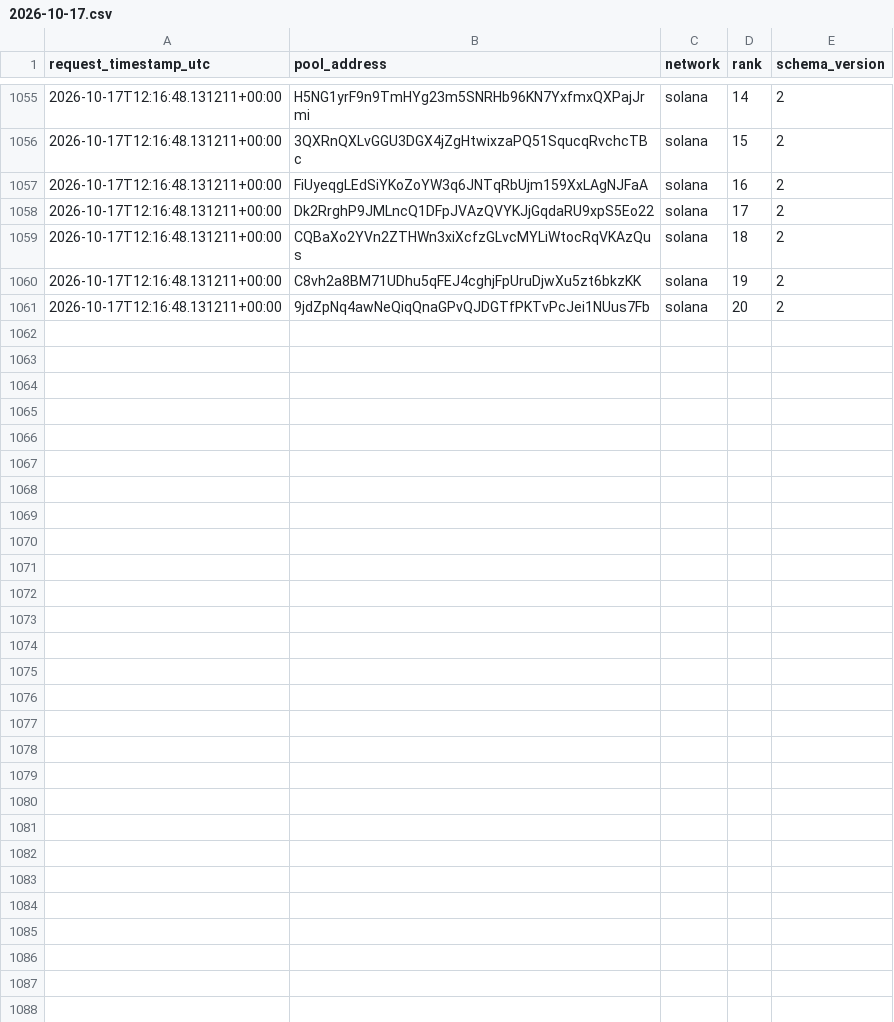
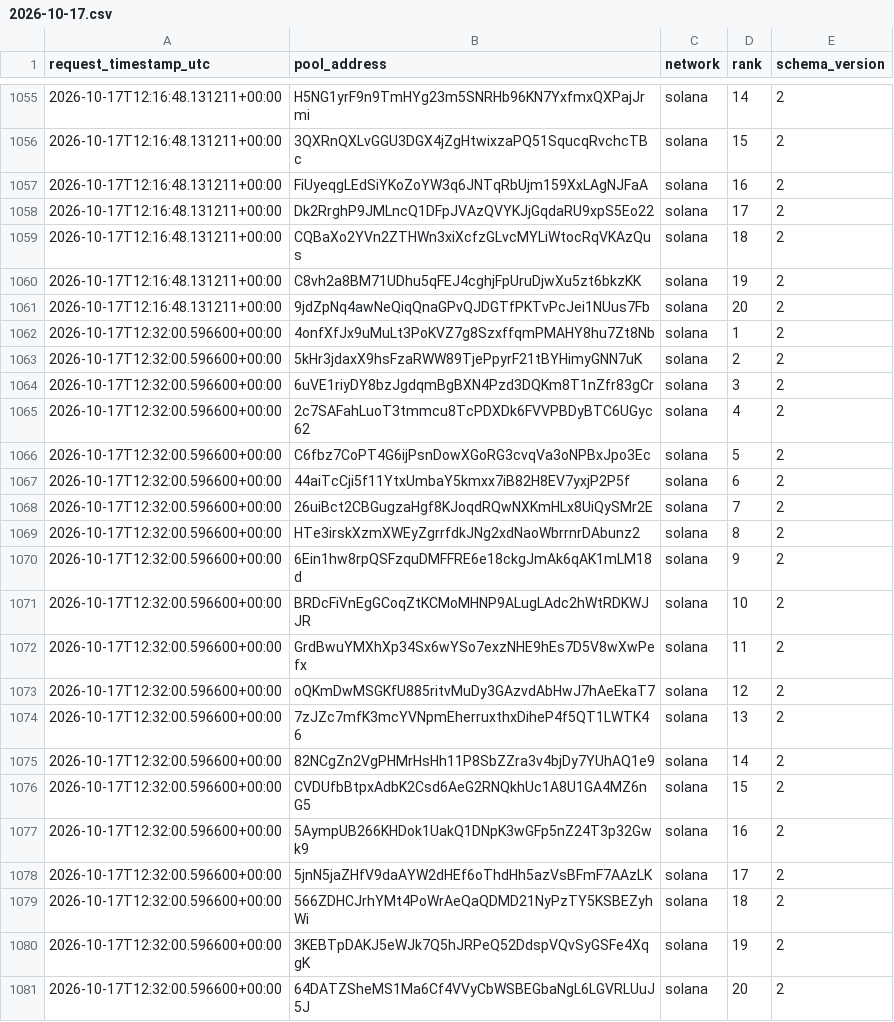
Before and after one commit to TheoooBa/Solana-Memecoin-Analysis, a CSV file: raw/new_pool_ranks/2026-10-17.csv, drawn as a sheet; only a part is shown, gaps mark what is left out.

```diff
--- a/raw/new_pool_ranks/2026-10-17.csv
+++ b/raw/new_pool_ranks/2026-10-17.csv
@@ -1061 +1061,21 @@ request_timestamp_utc,pool_address,network,rank,schema_version
 2026-10-17T12:16:48.131211+00:00,9jdZpNq4awNeQiqQnaGPvQJDGTfPKTvPcJei1NUus7Fb,solana,20,2
+2026-10-17T12:32:00.596600+00:00,4onfXfJx9uMuLt3PoKVZ7g8SzxffqmPMAHY8hu7Zt8Nb,solana,1,2
+2026-10-17T12:32:00.596600+00:00,5kHr3jdaxX9hsFzaRWW89TjePpyrF21tBYHimyGNN7uK,solana,2,2
+2026-10-17T12:32:00.596600+00:00,6uVE1riyDY8bzJgdqmBgBXN4Pzd3DQKm8T1nZfr83gCr,solana,3,2
+2026-10-17T12:32:00.596600+00:00,2c7SAFahLuoT3tmmcu8TcPDXDk6FVVPBDyBTC6UGyc62,solana,4,2
+2026-10-17T12:32:00.596600+00:00,C6fbz7CoPT4G6ijPsnDowXGoRG3cvqVa3oNPBxJpo3Ec,solana,5,2
+2026-10-17T12:32:00.596600+00:00,44aiTcCji5f11YtxUmbaY5kmxx7iB82H8EV7yxjP2P5f,solana,6,2
+2026-10-17T12:32:00.596600+00:00,26uiBct2CBGugzaHgf8KJoqdRQwNXKmHLx8UiQySMr2E,solana,7,2
+2026-10-17T12:32:00.596600+00:00,HTe3irskXzmXWEyZgrrfdkJNg2xdNaoWbrrnrDAbunz2,solana,8,2
+2026-10-17T12:32:00.596600+00:00,6Ein1hw8rpQSFzquDMFFRE6e18ckgJmAk6qAK1mLM18d,solana,9,2
+2026-10-17T12:32:00.596600+00:00,BRDcFiVnEgGCoqZtKCMoMHNP9ALugLAdc2hWtRDKWJJR,solana,10,2
+2026-10-17T12:32:00.596600+00:00,GrdBwuYMXhXp34Sx6wYSo7exzNHE9hEs7D5V8wXwPefx,solana,11,2
+2026-10-17T12:32:00.596600+00:00,oQKmDwMSGKfU885ritvMuDy3GAzvdAbHwJ7hAeEkaT7,solana,12,2
+2026-10-17T12:32:00.596600+00:00,7zJZc7mfK3mcYVNpmEherruxthxDiheP4f5QT1LWTK46,solana,13,2
+2026-10-17T12:32:00.596600+00:00,82NCgZn2VgPHMrHsHh11P8SbZZra3v4bjDy7YUhAQ1e9,solana,14,2
+2026-10-17T12:32:00.596600+00:00,CVDUfbBtpxAdbK2Csd6AeG2RNQkhUc1A8U1GA4MZ6nG5,solana,15,2
+2026-10-17T12:32:00.596600+00:00,5AympUB266KHDok1UakQ1DNpK3wGFp5nZ24T3p32Gwk9,solana,16,2
+2026-10-17T12:32:00.596600+00:00,5jnN5jaZHfV9daAYW2dHEf6oThdHh5azVsBFmF7AAzLK,solana,17,2
+2026-10-17T12:32:00.596600+00:00,566ZDHCJrhYMt4PoWrAeQaQDMD21NyPzTY5KSBEZyhWi,solana,18,2
+2026-10-17T12:32:00.596600+00:00,3KEBTpDAKJ5eWJk7Q5hJRPeQ52DdspVQvSyGSFe4XqgK,solana,19,2
+2026-10-17T12:32:00.596600+00:00,64DATZSheMS1Ma6Cf4VVyCbWSBEGbaNgL6LGVRLUuJ5J,solana,20,2
```
Also changed, not shown: logs/runs/2026-10-17.csv, raw/pool_registry/2026-10-17.csv, 5 other files.
